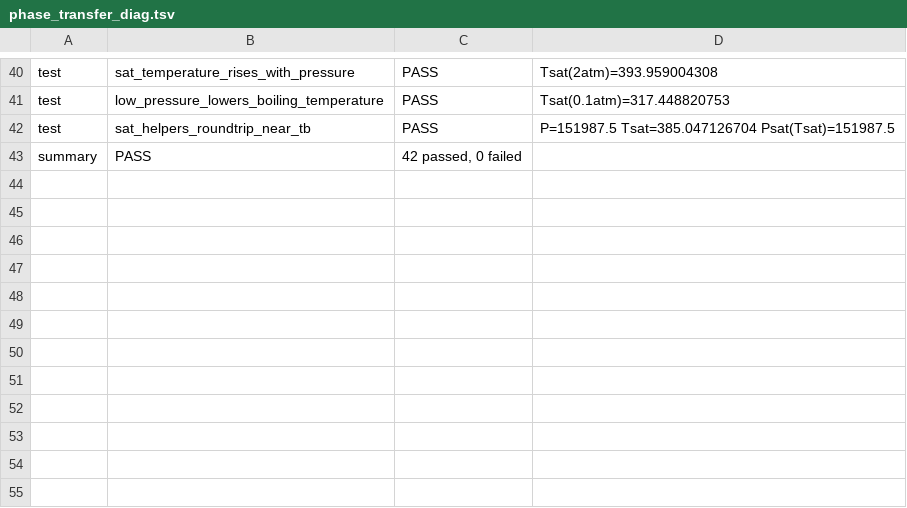
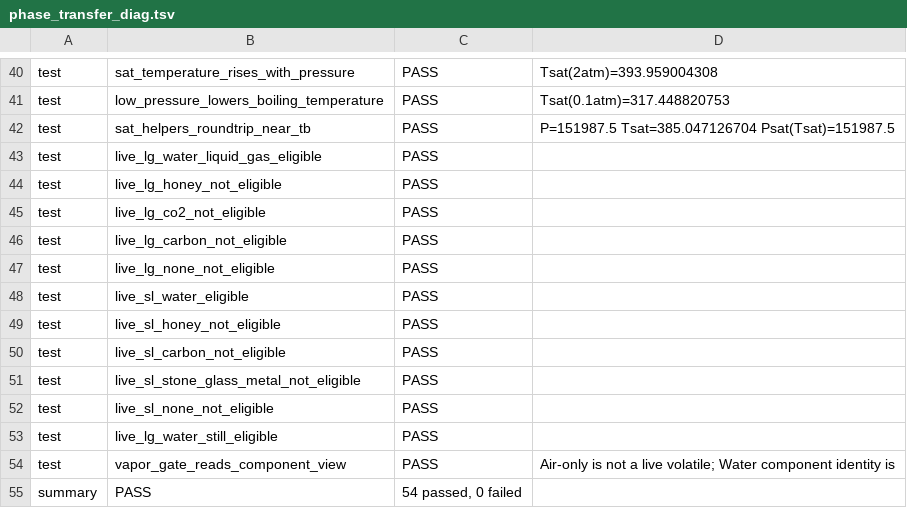
Before and after one commit to Ulrich-AM/pipace, a TSV file: misc/phase_transfer_diag.tsv, drawn as a sheet; only a part is shown, gaps mark what is left out.

```diff
--- a/misc/phase_transfer_diag.tsv
+++ b/misc/phase_transfer_diag.tsv
@@ -42,2 +42,14 @@ test	low_pressure_lowers_boiling_temperature	PASS	Tsat(0.1atm)=317.448820753
 test	sat_helpers_roundtrip_near_tb	PASS	P=151987.5 Tsat=385.047126704 Psat(Tsat)=151987.5
-summary	PASS	42 passed, 0 failed
+test	live_lg_water_liquid_gas_eligible	PASS	
+test	live_lg_honey_not_eligible	PASS	
+test	live_lg_co2_not_eligible	PASS	
+test	live_lg_carbon_not_eligible	PASS	
+test	live_lg_none_not_eligible	PASS	
+test	live_sl_water_eligible	PASS	
+test	live_sl_honey_not_eligible	PASS	
+test	live_sl_carbon_not_eligible	PASS	
+test	live_sl_stone_glass_metal_not_eligible	PASS	
+test	live_sl_none_not_eligible	PASS	
+test	live_lg_water_still_eligible	PASS	
+test	vapor_gate_reads_component_view	PASS	Air-only is not a live volatile; Water component identity is
+summary	PASS	54 passed, 0 failed
```
Also changed, not shown: misc/water_solid_phase_diag.tsv, 10 other files.
